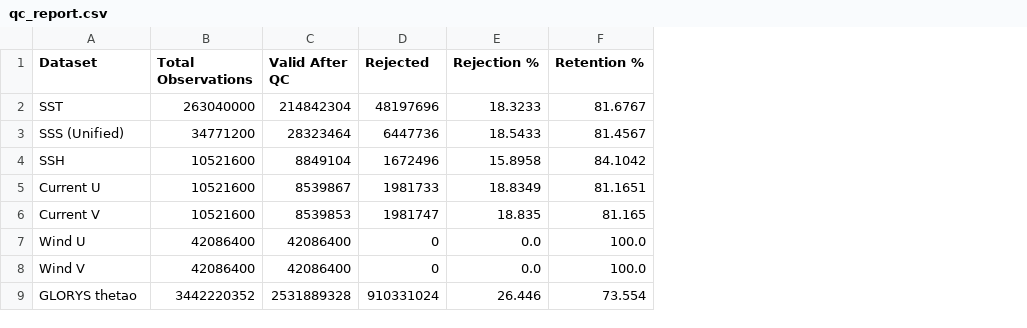
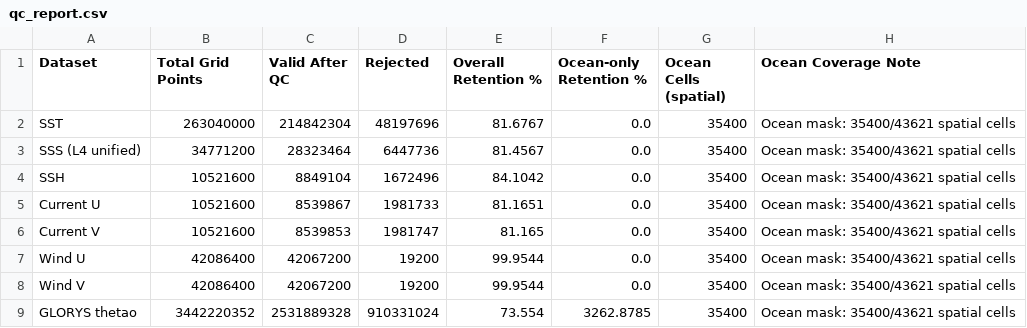
Before and after one commit to itzzfalcon52/Antarbodh-demo, a CSV file: outputs/qc_report.csv, drawn as a sheet; removed rows and columns are numbered as before the commit, all else as after; the diff names each change by its address in the sheet, - before the commit and + after, or states it on an @@ line.

Commit message:
refactor: update preprocessing and training pipelines to enforce data contracts and channel configurations

```diff
--- a/outputs/qc_report.csv
+++ b/outputs/qc_report.csv
-column E (Rejection %), rows 2-9: 18.3233 | 18.5433 | 15.8958 | 18.8349 | 18.835 | 0.0 | 0.0 | 26.446
+column F (Ocean-only Retention %), rows 2-9: 0.0 | 0.0 | 0.0 | 0.0 | 0.0 | 0.0 | 0.0 | 3262.8785
+column G (Ocean Cells (spatial)), rows 2-9: all 35400
+column H (Ocean Coverage Note), rows 2-9: all Ocean mask: 35400/43621 spatial cells
-B1: Total Observations
+B1: Total Grid Points
-E1: Retention %
+E1: Overall Retention %
-A3 (Dataset): SSS (Unified)
+A3 (Dataset): SSS (L4 unified)
-C7:C8 (Valid After QC): 42086400
+C7:C8 (Valid After QC): 42067200
-D7:D8 (Rejected): 0
+D7:D8 (Rejected): 19200
-E7:E8 (Overall Retention %): 100.0
+E7:E8 (Overall Retention %): 99.9544
```
Also changed, not shown: 22 other files.
